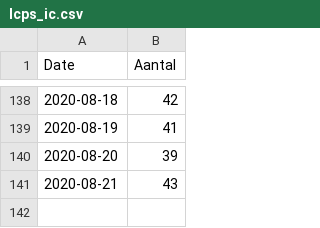
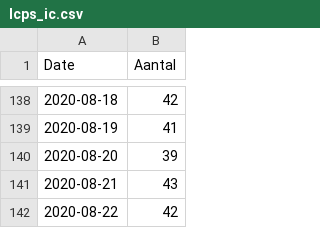
Before and after one commit to tweetz0r/CoronaWatchNL, a CSV file: data/lcps_ic.csv, drawn as a sheet; only a part is shown, gaps mark what is left out.

```diff
--- a/data/lcps_ic.csv
+++ b/data/lcps_ic.csv
@@ -141 +141,2 @@ Date,Aantal
 2020-08-21,43
+2020-08-22,42
```
Also changed, not shown: data-ic/data-lcps/LCPS_IC_latest.csv, data/lcps_ic_country.csv.
